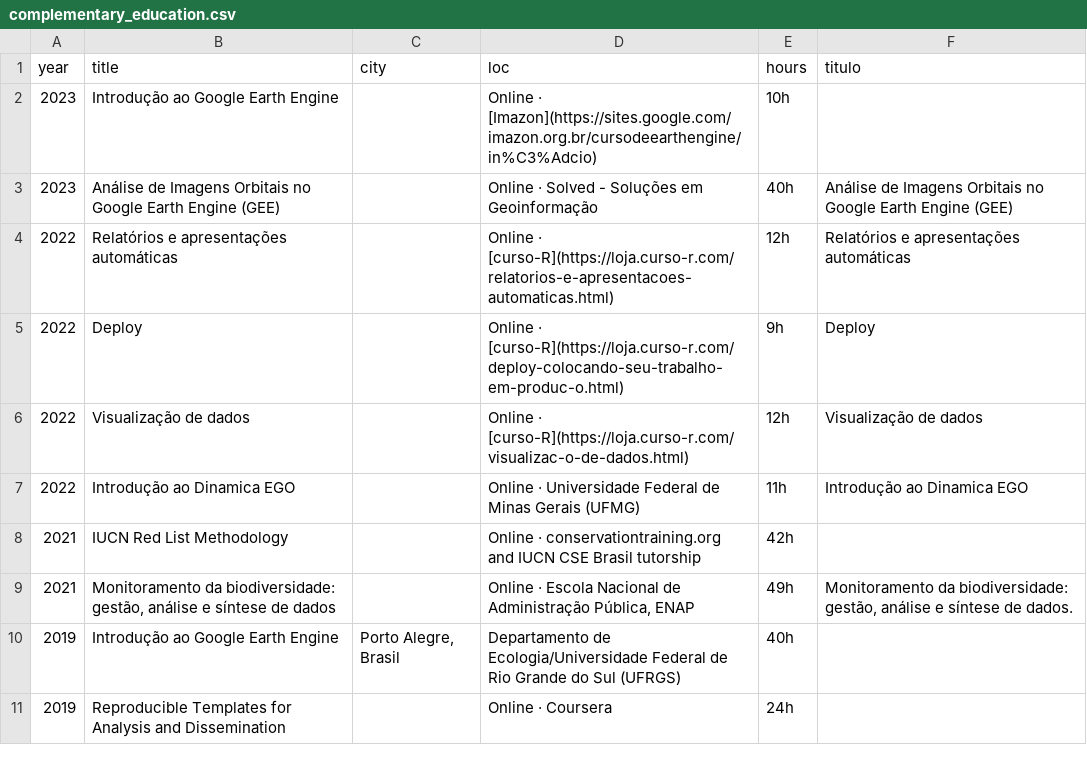
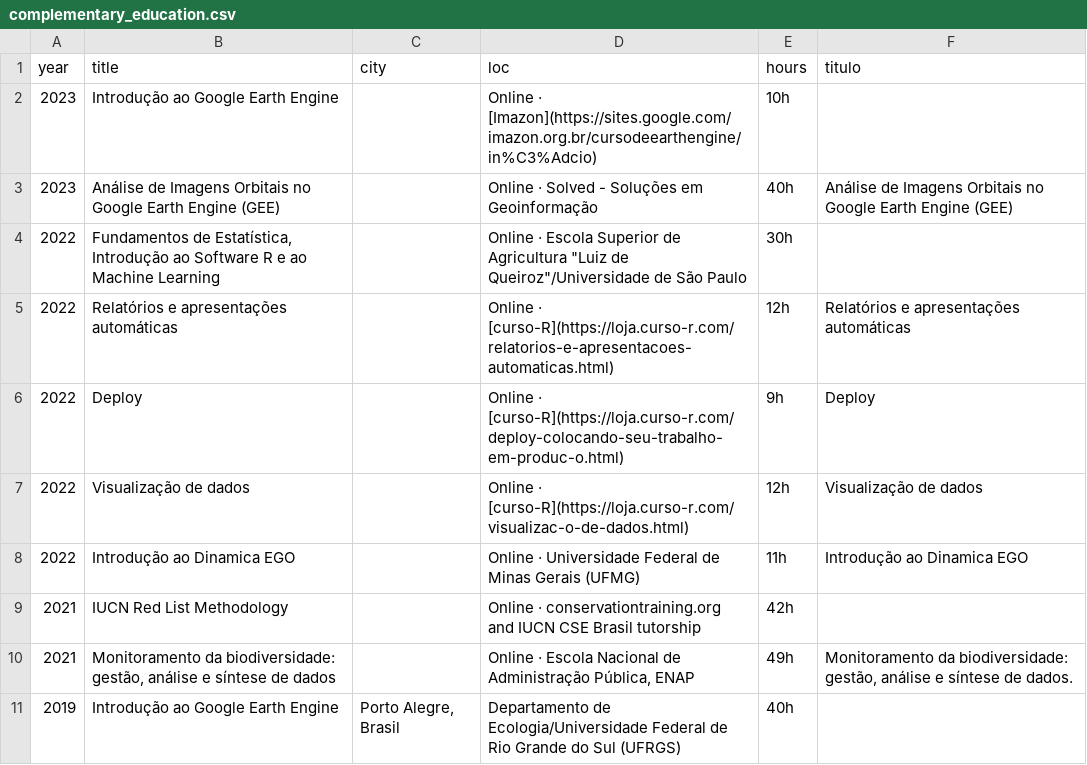
Before and after one commit to arbobm/cv, a CSV file: csvs_pt/complementary_education.csv, drawn as a sheet; only a part is shown; the shorter side is filled out with more unchanged rows.

```diff
--- a/csvs_pt/complementary_education.csv
+++ b/csvs_pt/complementary_education.csv
@@ -3,2 +3,3 @@
 2023,Análise de Imagens Orbitais no Google Earth Engine (GEE),,Online · Solved - Soluções em Geoinformação,40h,Análise de Imagens Orbitais no Google Earth Engine (GEE)
+2022,"Fundamentos de Estatística, Introdução ao Software R e ao Machine Learning",,"Online · Escola Superior de Agricultura ""Luiz de Queiroz""/Universidade de São Paulo",30h,
 2022,Relatórios e apresentações automáticas,,Online · [curso-R](https://loja.curso-r.com/relatorios-e-apresentacoes-automaticas.html),12h,Relatórios e apresentações automáticas
```
Also changed, not shown: csvs/complementary_education.csv, 4 other files.
